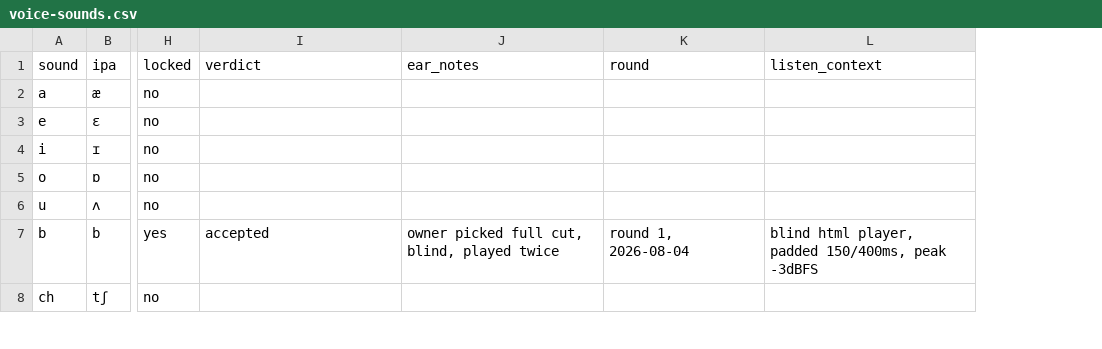
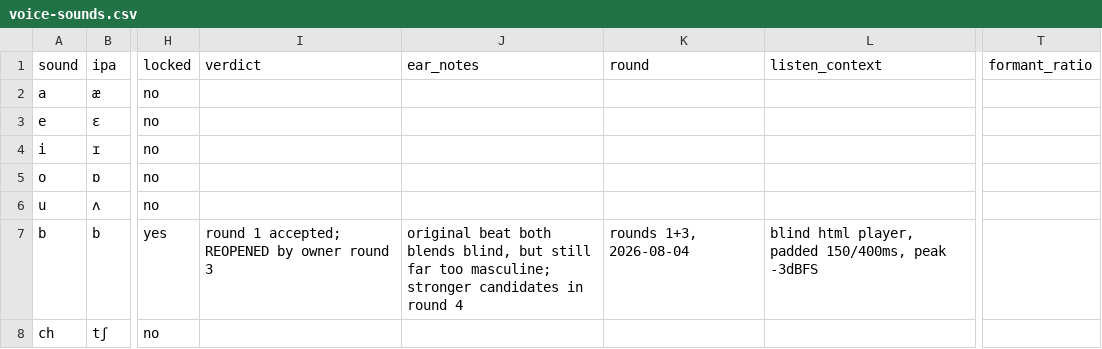
Before and after one commit to BillNDD/CVCGame, a CSV file: tools/voice-sounds.csv, drawn as a sheet; only a part is shown, gaps mark what is left out; the diff covers the shown part only; the diff names each change by its address in the sheet, - before the commit and + after, or states it on an @@ line.

```diff
--- a/tools/voice-sounds.csv
+++ b/tools/voice-sounds.csv
+column T (formant_ratio), empty
-I7 (verdict): accepted
+I7 (verdict): round 1 accepted; REOPENED by owner round 3
-J7 (ear_notes): owner picked full cut, blind, played twice
+J7 (ear_notes): original beat both blends blind, but still far too masculine; stronger candidates in round 4
-K7 (round): round 1, 2026-08-04
+K7 (round): rounds 1+3, 2026-08-04
```
Also changed, not shown: 23 edited cells elsewhere in this file.
